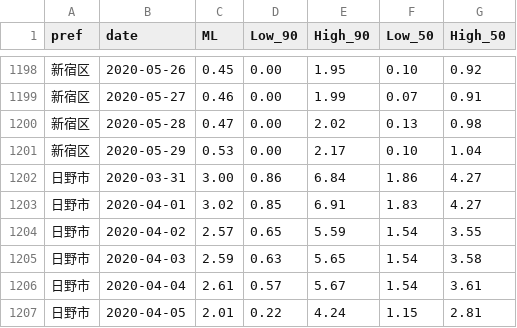
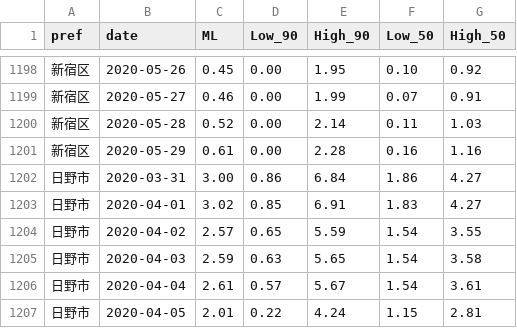
Before and after one commit to codeforshinjuku/covid19-Rt, a CSV file: dist/rt_tokyo.csv, drawn as a sheet; only a part is shown, gaps mark what is left out.

Commit message:
Auto update data from https://github.com/tokyo-metropolitan-gov/covid19

```diff
--- a/dist/rt_tokyo.csv
+++ b/dist/rt_tokyo.csv
@@ -1199,4 +1199,4 @@ pref,date,ML,Low_90,High_90,Low_50,High_50
 新宿区,2020-05-27,0.46,0.00,1.99,0.07,0.91
-新宿区,2020-05-28,0.47,0.00,2.02,0.13,0.98
-新宿区,2020-05-29,0.53,0.00,2.17,0.10,1.04
+新宿区,2020-05-28,0.52,0.00,2.14,0.11,1.03
+新宿区,2020-05-29,0.61,0.00,2.28,0.16,1.16
 日野市,2020-03-31,3.00,0.86,6.84,1.86,4.27
```
Also changed, not shown: 1 other file.
